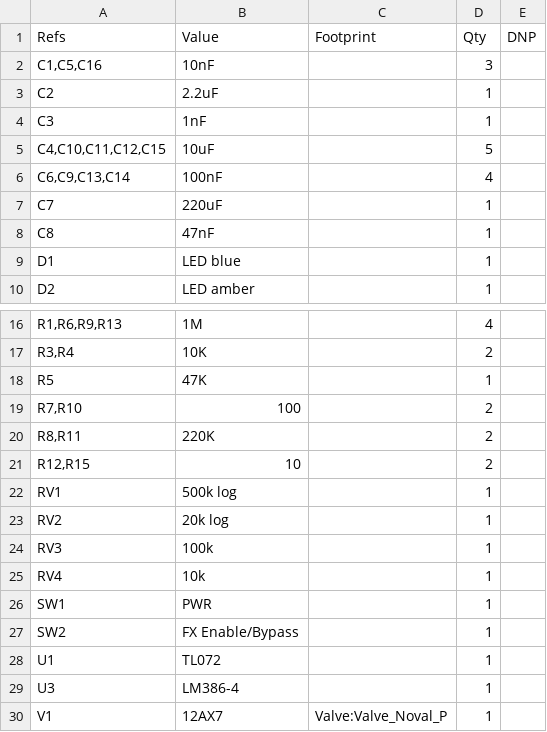
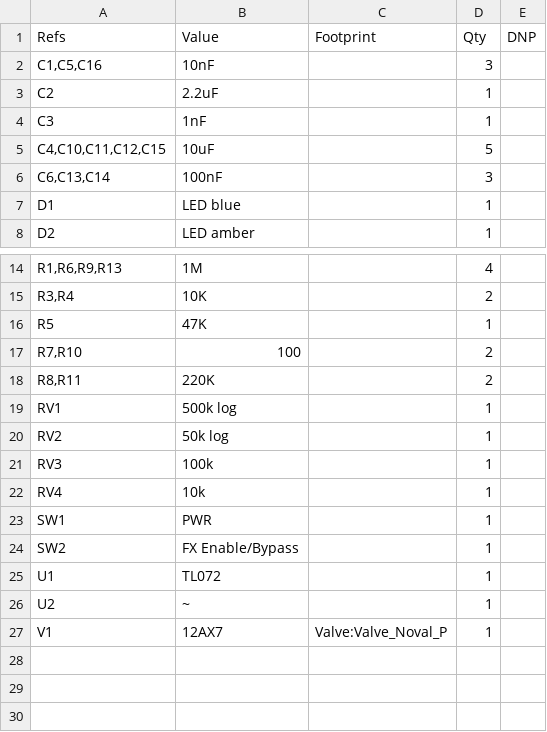
Before and after one commit to majabojarska/bumble-tuby, a CSV file: static/amp_bom.csv, drawn as a sheet; only a part is shown, gaps mark what is left out.

```diff
--- a/static/amp_bom.csv
+++ b/static/amp_bom.csv
@@ -5,5 +5,3 @@
 "C4,C10,C11,C12,C15","10uF","","5",""
-"C6,C9,C13,C14","100nF","","4",""
-"C7","220uF","","1",""
-"C8","47nF","","1",""
+"C6,C13,C14","100nF","","3",""
 "D1","LED blue","","1",""
@@ -20,5 +18,4 @@
 "R8,R11","220K","","2",""
-"R12,R15","10","","2",""
 "RV1","500k log","","1",""
-"RV2","20k log","","1",""
+"RV2","50k log","","1",""
 "RV3","100k","","1",""
@@ -28,3 +25,3 @@
 "U1","TL072","","1",""
-"U3","LM386-4","","1",""
+"U2","~","","1",""
 "V1","12AX7","Valve:Valve_Noval_P","1",""
```
Also changed, not shown: 5 other files.
